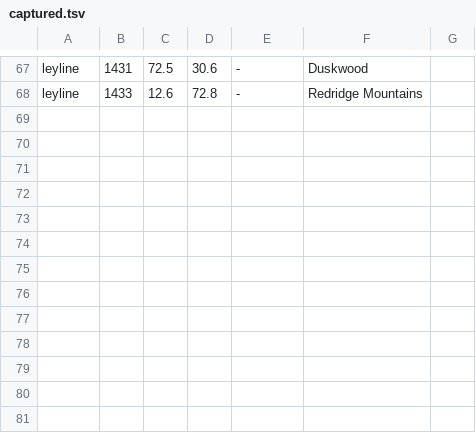
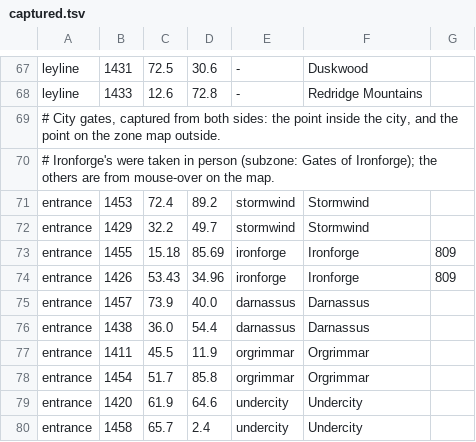
Before and after one commit to tr0tsky0/Mapzeroth, a TSV file: tools/poi_source/captured.tsv, drawn as a sheet; only a part is shown, gaps mark what is left out.

Commit message:
Destination panel, route navigator, themes; settlements and entrances
UI (first slice)
- Panel docked to the World Map: search, results, route steps; a started
  route stays pinned when the map is reopened
- Navigator window that follows a trip: distance on foot, progress bars for
  flights and boats, a secure use-button for hearthstone/teleport,
  "Destination reached"; flights and boats are timed (/mzr timings)
- Theme layer with Classic (reads the quest log's own background) and
  Modern Dark; all styling goes through UI/Theme.lua

Engine
- Search (accent folding, word-start scoring), Destinations, Location,
  Journey (plans, hints for undiscovered flight points), Navigation
- The player's position is a start node; nothing is priced until a
  destination is chosen; multi-goal search for cities and ley lines
- Fix: a reverse edge is no longer generated next to an authored reverse,
  which made a 357 s flight show as 3m21s

Data
- Every city and town has a centre node; cities route to their entrances
  (both sides of each capital's gate captured; Ironforge's in person,
  named "Gates of Ironforge" from area 809)
- Trivial walks and portal step wording tidied

Untested in the game client beyond the panel: navigator, secure button,
Classic background, timings.

```diff
--- a/tools/poi_source/captured.tsv
+++ b/tools/poi_source/captured.tsv
@@ -68 +68,13 @@ leyline	1431	72.5	30.6	-	Duskwood
 leyline	1433	12.6	72.8	-	Redridge Mountains
+# City gates, captured from both sides: the point inside the city, and the point on the zone map outside.
+# Ironforge's were taken in person (subzone: Gates of Ironforge); the others are from mouse-over on the map.
+entrance	1453	72.4	89.2	stormwind	Stormwind
+entrance	1429	32.2	49.7	stormwind	Stormwind
+entrance	1455	15.18	85.69	ironforge	Ironforge	809
+entrance	1426	53.43	34.96	ironforge	Ironforge	809
+entrance	1457	73.9	40.0	darnassus	Darnassus
+entrance	1438	36.0	54.4	darnassus	Darnassus
+entrance	1411	45.5	11.9	orgrimmar	Orgrimmar
+entrance	1454	51.7	85.8	orgrimmar	Orgrimmar
+entrance	1420	61.9	64.6	undercity	Undercity
+entrance	1458	65.7	2.4	undercity	Undercity
```
Also changed, not shown: 29 other files.
